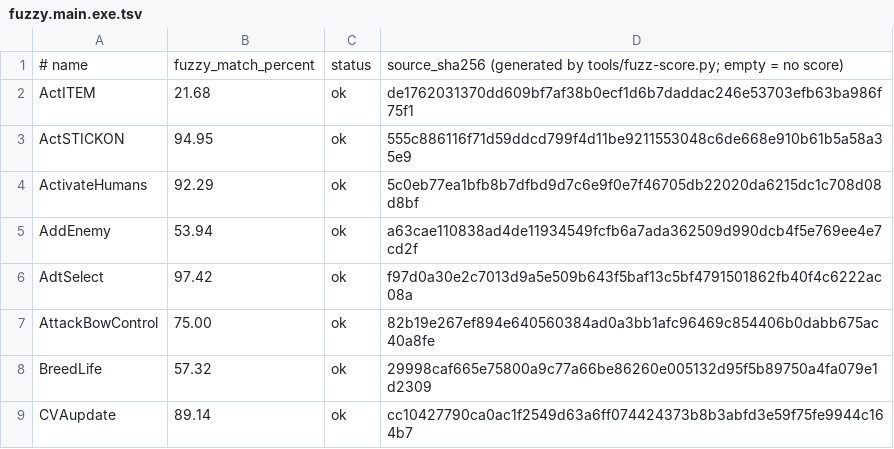
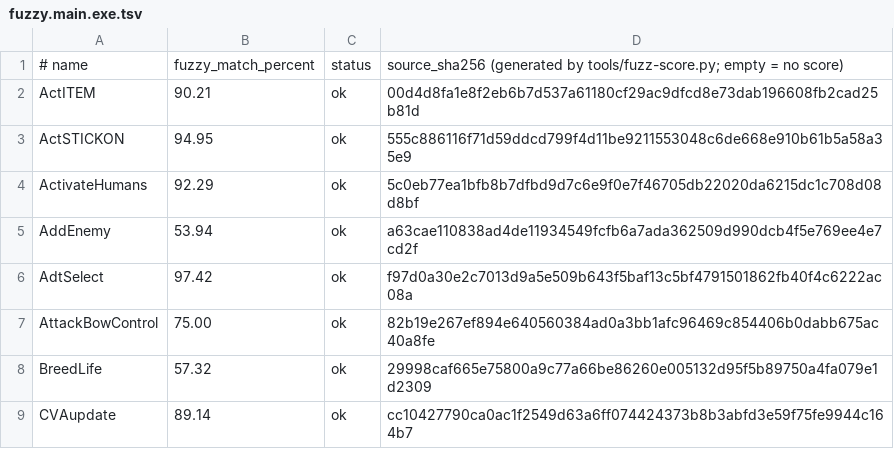
Before and after one commit to Fuuzetsu/tenchu-decomp, a TSV file: config/fuzzy.main.exe.tsv, drawn as a sheet; only a part is shown.

```diff
--- a/config/fuzzy.main.exe.tsv
+++ b/config/fuzzy.main.exe.tsv
@@ -1,3 +1,3 @@
 # name	fuzzy_match_percent	status	source_sha256  (generated by tools/fuzz-score.py; empty = no score)
-ActITEM	21.68	ok	de1762031370dd609bf7af38b0ecf1d6b7daddac246e53703efb63ba986f75f1
+ActITEM	90.21	ok	00d4d8fa1e8f2eb6b7d537a61180cf29ac9dfcd8e73dab196608fb2cad25b81d
 ActSTICKON	94.95	ok	555c886116f71d59ddcd799f4d11be9211553048c6de668e910b61b5a58a35e9
```
Also changed, not shown: 1 other file.
